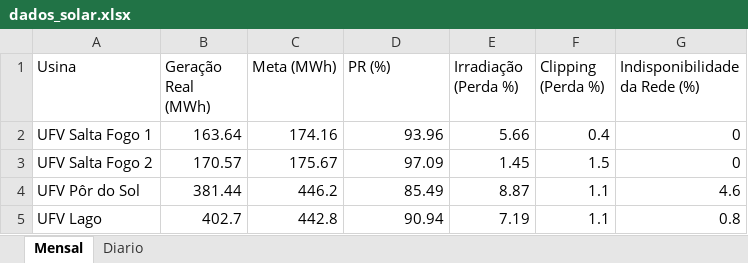
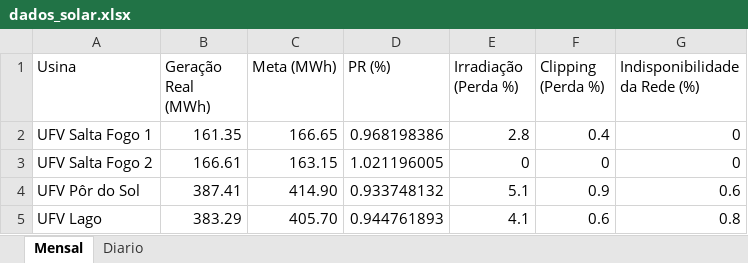
Before and after one commit to Jota0416/Dashboard-Fotovoltaica, an Excel workbook: dados_solar.xlsx, sheet Mensal, drawn as a sheet; values as stored, in another font and other column widths than the file's, no borders; the diff names each change by its address in the sheet, - before the commit and + after, or states it on an @@ line.

```diff
--- a/dados_solar.xlsx (sheet Mensal)
+++ b/dados_solar.xlsx (sheet Mensal)
-B2 (Geração Real (MWh)): 163.64
+B2 (Geração Real (MWh)): 161.35
-C2 (Meta (MWh)): 174.16
+C2 (Meta (MWh)): 166.65
-D2 (PR (%)): 93.96
+D2 (PR (%)): 0.968198386
-E2 (Irradiação (Perda %)): 5.66
+E2 (Irradiação (Perda %)): 2.8
-B3 (Geração Real (MWh)): 170.57
+B3 (Geração Real (MWh)): 166.61
-C3 (Meta (MWh)): 175.67
+C3 (Meta (MWh)): 163.15
-D3 (PR (%)): 97.09
+D3 (PR (%)): 1.021196005
-E3 (Irradiação (Perda %)): 1.45
+E3 (Irradiação (Perda %)): 0
-F3 (Clipping (Perda %)): 1.5
+F3 (Clipping (Perda %)): 0
-B4 (Geração Real (MWh)): 381.44
+B4 (Geração Real (MWh)): 387.41
-C4 (Meta (MWh)): 446.2
+C4 (Meta (MWh)): 414.90
-D4 (PR (%)): 85.49
+D4 (PR (%)): 0.933748132
-E4 (Irradiação (Perda %)): 8.87
+E4 (Irradiação (Perda %)): 5.1
-F4 (Clipping (Perda %)): 1.1
+F4 (Clipping (Perda %)): 0.9
-G4 (Indisponibilidade da Rede (%)): 4.6
+G4 (Indisponibilidade da Rede (%)): 0.6
-B5 (Geração Real (MWh)): 402.7
+B5 (Geração Real (MWh)): 383.29
-C5 (Meta (MWh)): 442.8
+C5 (Meta (MWh)): 405.70
-D5 (PR (%)): 90.94
+D5 (PR (%)): 0.944761893
-E5 (Irradiação (Perda %)): 7.19
+E5 (Irradiação (Perda %)): 4.1
-F5 (Clipping (Perda %)): 1.1
+F5 (Clipping (Perda %)): 0.6
```
Also changed, not shown: sheet Diario.
